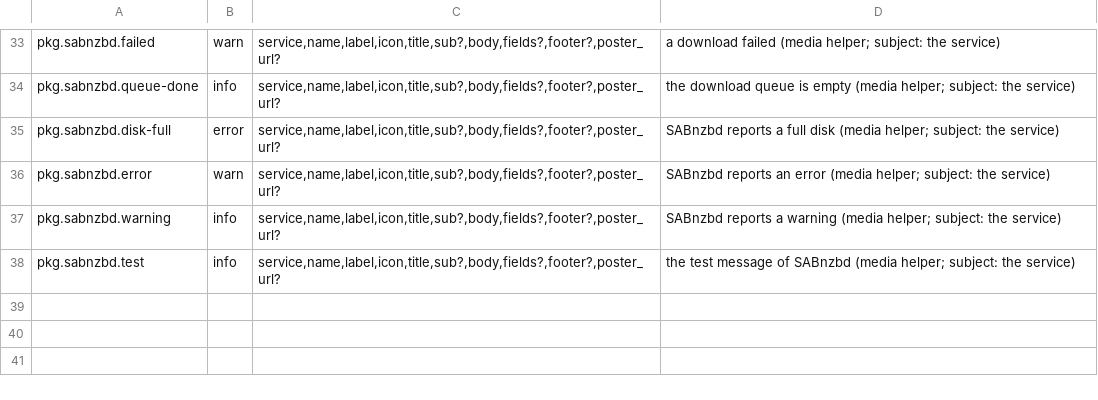
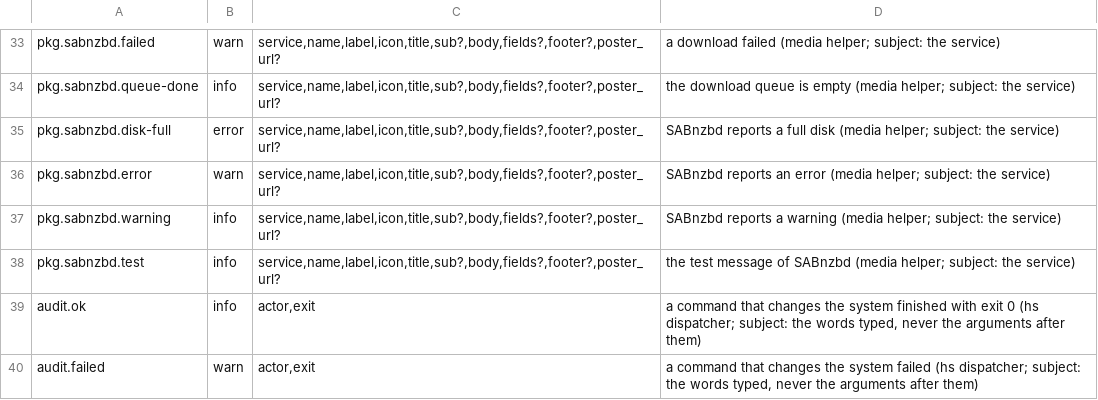
Before and after one commit to hobnix/server, a TSV file: scripts/lib/event-kinds.tsv, drawn as a sheet; only a part is shown, gaps mark what is left out.

Commit message:
feat(audit): hs audit lists who ran which command that changed the server
Refs #167

```diff
--- a/scripts/lib/event-kinds.tsv
+++ b/scripts/lib/event-kinds.tsv
@@ -38 +38,3 @@ pkg.sabnzbd.warning	info	service,name,label,icon,title,sub?,body,fields?,footer?
 pkg.sabnzbd.test	info	service,name,label,icon,title,sub?,body,fields?,footer?,poster_url?	the test message of SABnzbd (media helper; subject: the service)
+audit.ok	info	actor,exit	a command that changes the system finished with exit 0 (hs dispatcher; subject: the words typed, never the arguments after them)
+audit.failed	warn	actor,exit	a command that changes the system failed (hs dispatcher; subject: the words typed, never the arguments after them)
```
Also changed, not shown: scripts/lib/i18n/de.tsv, scripts/lib/registry.tsv, 12 other files.
